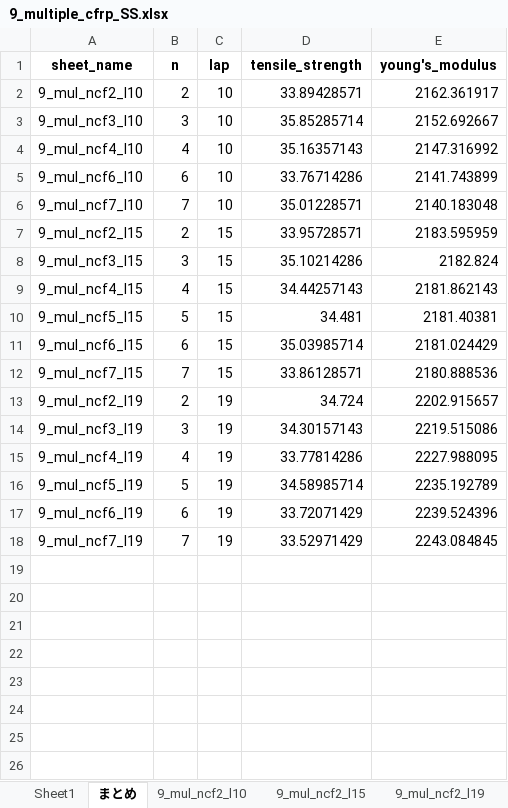
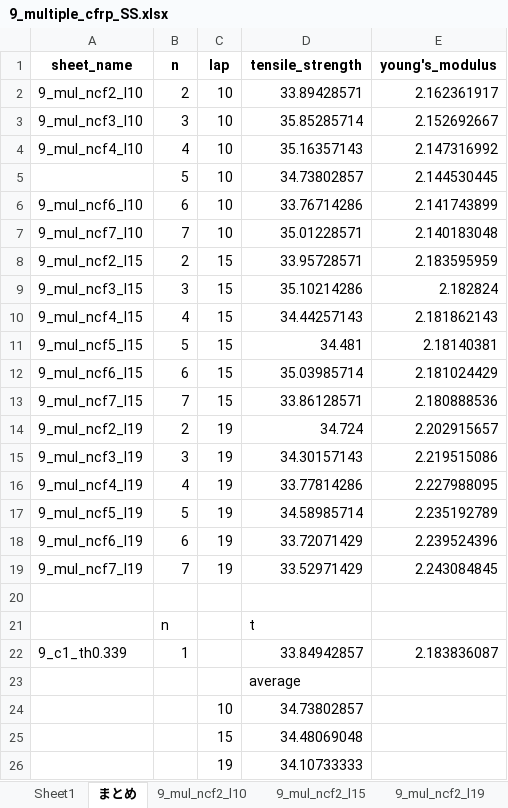
Before and after one commit to jay0423/ansys-management-3dPrinter, an Excel workbook: 9/multiple_cfrp/thickness=0.339/9_multiple_cfrp_SS.xlsx, sheet まとめ, drawn as a sheet; values as stored, in another font and other column widths than the file's, no borders; charts and pictures not drawn; addresses are those after the commit; the diff names each change by its address in the sheet, - before the commit and + after, or states it on an @@ line.

```diff
--- a/9/multiple_cfrp/thickness=0.339/9_multiple_cfrp_SS.xlsx (sheet まとめ)
+++ b/9/multiple_cfrp/thickness=0.339/9_multiple_cfrp_SS.xlsx (sheet まとめ)
-E2 (young's_modulus): 2162.361917
+E2 (young's_modulus): 2.162361917
-E3 (young's_modulus): 2152.692667
+E3 (young's_modulus): 2.152692667
-E4 (young's_modulus): 2147.316992
+E4 (young's_modulus): 2.147316992
+row 5:  | 5 | 10 | 34.73802857 | 2.144530445
-E6 (young's_modulus): 2141.743899
+E6 (young's_modulus): 2.141743899
-E7 (young's_modulus): 2140.183048
+E7 (young's_modulus): 2.140183048
-E8 (young's_modulus): 2183.595959
+E8 (young's_modulus): 2.183595959
-E9 (young's_modulus): 2182.824
+E9 (young's_modulus): 2.182824
-E10 (young's_modulus): 2181.862143
+E10 (young's_modulus): 2.181862143
-E11 (young's_modulus): 2181.40381
+E11 (young's_modulus): 2.18140381
-E12 (young's_modulus): 2181.024429
+E12 (young's_modulus): 2.181024429
-E13 (young's_modulus): 2180.888536
+E13 (young's_modulus): 2.180888536
-E14 (young's_modulus): 2202.915657
+E14 (young's_modulus): 2.202915657
-E15 (young's_modulus): 2219.515086
+E15 (young's_modulus): 2.219515086
-E16 (young's_modulus): 2227.988095
+E16 (young's_modulus): 2.227988095
-E17 (young's_modulus): 2235.192789
+E17 (young's_modulus): 2.235192789
-E18 (young's_modulus): 2239.524396
+E18 (young's_modulus): 2.239524396
-E19 (young's_modulus): 2243.084845
+E19 (young's_modulus): 2.243084845
+row 20: (empty)
+row 21:  | n |  | t
+row 22: 9_c1_th0.339 | 1 |  | 33.84942857 | 2.183836087
+row 23:  |  |  | average
+row 24:  |  | 10 | 34.73802857
+row 25:  |  | 15 | 34.48069048
+row 26:  |  | 19 | 34.10733333
```
Also changed, not shown: charts or pictures, 9/9_SS.xlsx, 9/cfrp1/9_cfrp1_SS.xlsx, 20 other files.
